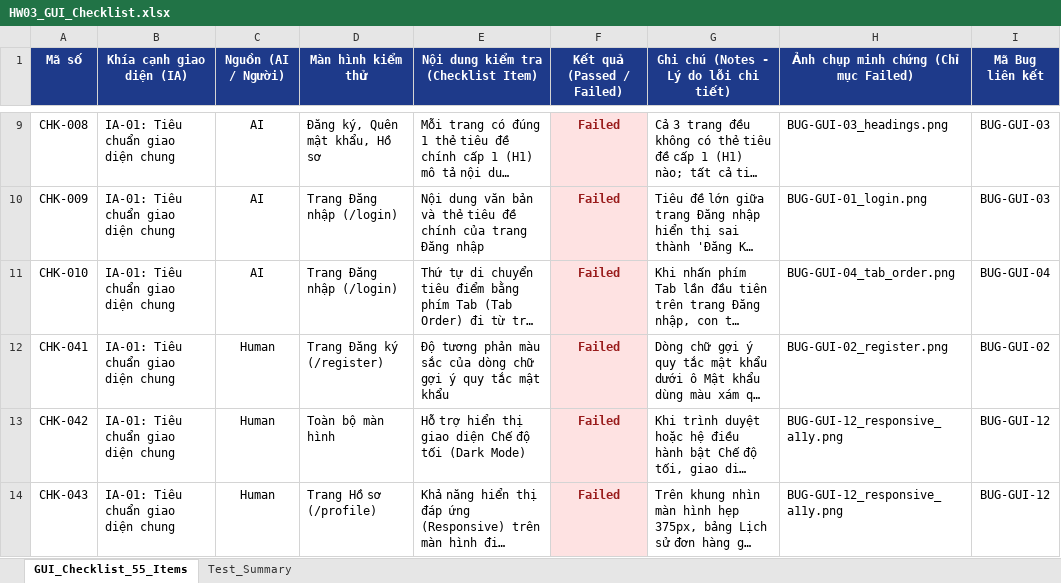
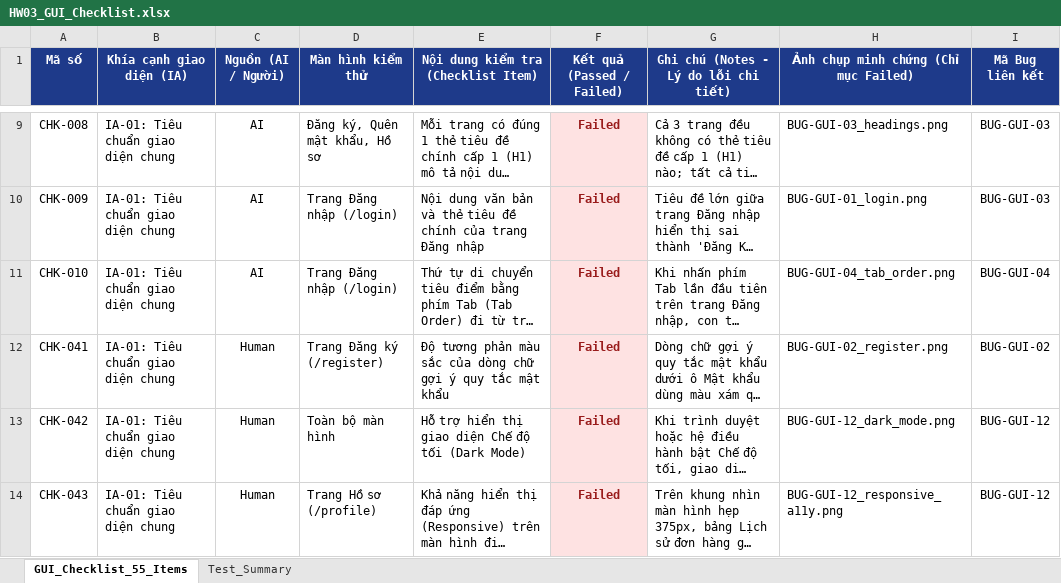
Before and after one commit to denny188/CSC13003-eshop, an Excel workbook: HW03/task1-gui/HW03_GUI_Checklist.xlsx, sheet GUI_Checklist_55_Items, drawn as a sheet; only a part is shown, gaps mark what is left out; long unchanged cells end in …; values as stored, in another font and other column widths than the file's, no borders; the diff covers the shown part only; the diff names each change by its address in the sheet, - before the commit and + after, or states it on an @@ line.

```diff
--- a/HW03/task1-gui/HW03_GUI_Checklist.xlsx (sheet GUI_Checklist_55_Items)
+++ b/HW03/task1-gui/HW03_GUI_Checklist.xlsx (sheet GUI_Checklist_55_Items)
-H13: BUG-GUI-12_responsive_a11y.png
+H13: BUG-GUI-12_dark_mode.png
```
Also changed, not shown: 5 edited cells elsewhere in this sheet, sheet Test_Summary, 20 other files.
